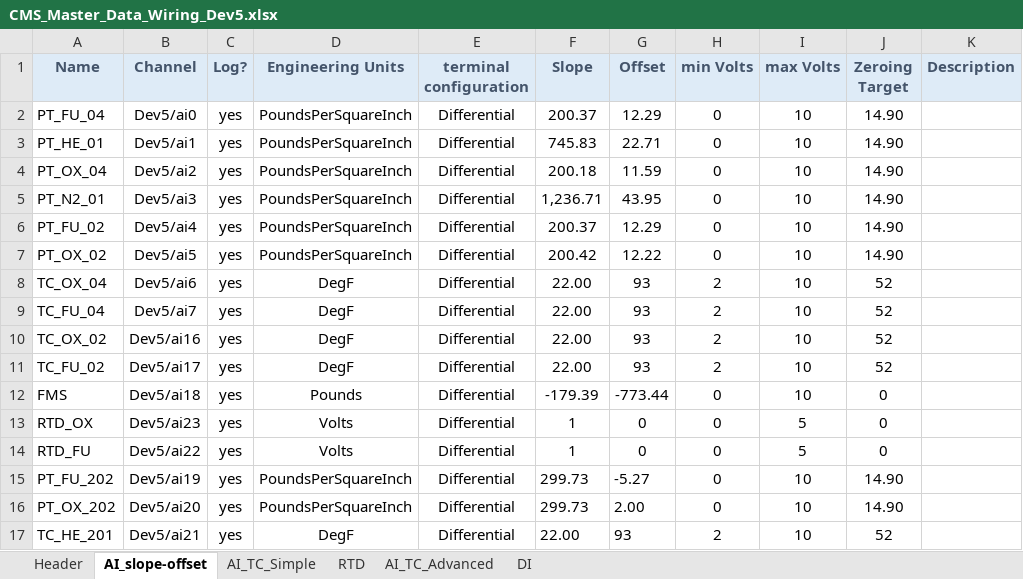
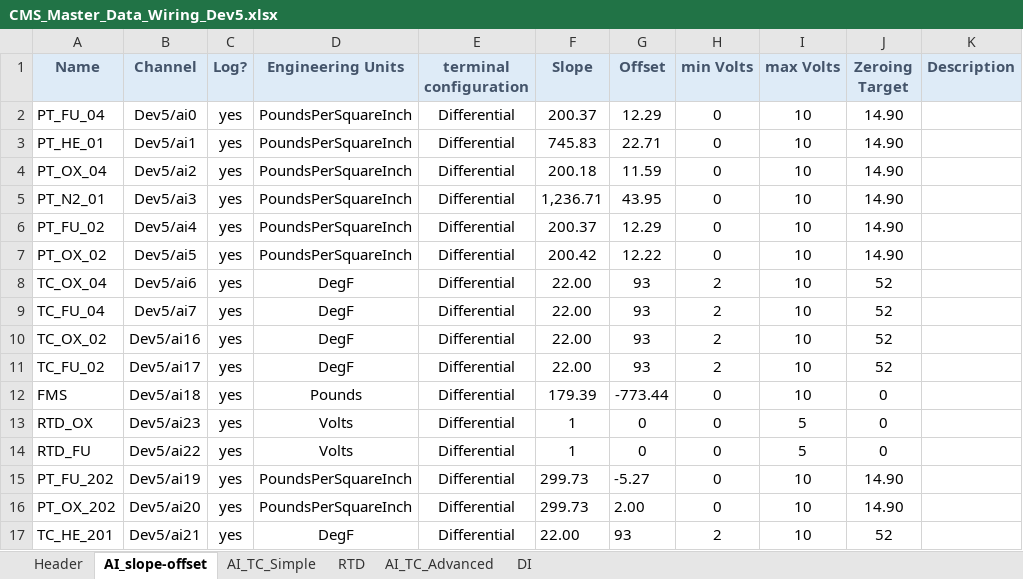
Before and after one commit to Purdue-Space-Program/PSPL_DAQ, an Excel workbook: daq_system/inputs/CMS_Master_Data_Wiring_Dev5.xlsx, sheet AI_slope-offset, drawn as a sheet; only a part is shown; values as stored, in another font and other column widths than the file's, no borders; the diff names each change by its address in the sheet, - before the commit and + after, or states it on an @@ line.

```diff
--- a/daq_system/inputs/CMS_Master_Data_Wiring_Dev5.xlsx (sheet AI_slope-offset)
+++ b/daq_system/inputs/CMS_Master_Data_Wiring_Dev5.xlsx (sheet AI_slope-offset)
-F12 (Slope): -179.39
+F12 (Slope): 179.39
```
Also changed, not shown: daq_system/inputs/CMS_Avionics_Channels.xlsx, 5 other files.
